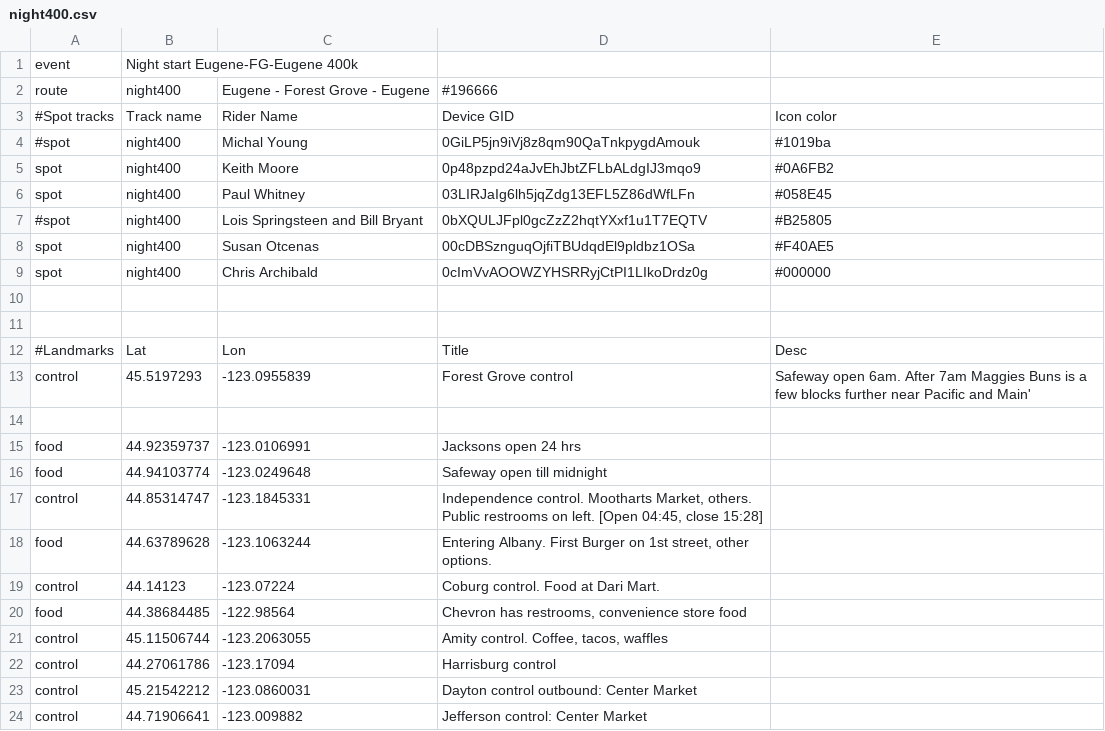
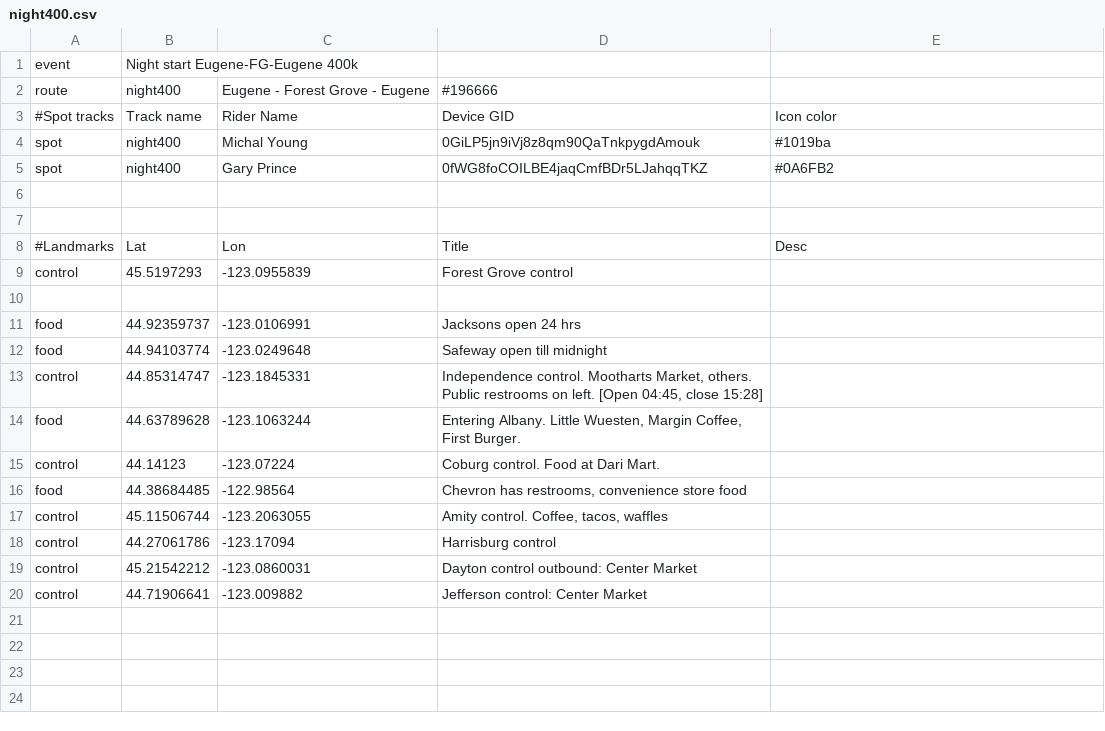
Before and after one commit to MichalYoung/Enroute, a CSV file: events/night400.csv, drawn as a sheet.

Commit message:
Night 400 2019

```diff
--- a/events/night400.csv
+++ b/events/night400.csv
@@ -3,8 +3,4 @@ route,night400,Eugene - Forest Grove - Eugene, #196666,
 #Spot tracks,Track name,Rider Name,Device GID,Icon color
-#spot,night400,Michal Young,0GiLP5jn9iVj8z8qm90QaTnkpygdAmouk,#1019ba
-spot,night400,Keith Moore,0p48pzpd24aJvEhJbtZFLbALdgIJ3mqo9,#0A6FB2
-spot,night400,Paul Whitney,03LIRJaIg6lh5jqZdg13EFL5Z86dWfLFn,#058E45
-#spot,night400,Lois Springsteen and Bill Bryant,0bXQULJFpl0gcZzZ2hqtYXxf1u1T7EQTV,#B25805
-spot,night400,Susan Otcenas,00cDBSznguqOjfiTBUdqdEl9pldbz1OSa,#F40AE5
-spot,night400,Chris Archibald,0cImVvAOOWZYHSRRyjCtPI1LIkoDrdz0g,#000000
+spot,night400,Michal Young,0GiLP5jn9iVj8z8qm90QaTnkpygdAmouk,#1019ba
+spot,night400,Gary Prince,0fWG8foCOILBE4jaqCmfBDr5LJahqqTKZ,#0A6FB2
 ,,,,
@@ -12,3 +8,3 @@ spot,night400,Chris Archibald,0cImVvAOOWZYHSRRyjCtPI1LIkoDrdz0g,#000000
 #Landmarks,Lat,Lon,Title,Desc
-control,45.5197293,-123.0955839,Forest Grove control,Safeway open 6am.  After 7am Maggies Buns is a few blocks further near Pacific and Main'
+control,45.5197293,-123.0955839,Forest Grove control,
 ,,,,
@@ -17,3 +13,3 @@ food,44.94103774,-123.0249648,Safeway open till midnight,
 control,44.85314747,-123.1845331," Independence control.  Mootharts Market, others.  Public restrooms on left.  [Open 04:45, close 15:28]",
-food,44.63789628,-123.1063244,"Entering Albany.  First Burger on 1st street, other options. ",
+food,44.63789628,-123.1063244,"Entering Albany.  Little Wuesten, Margin Coffee, First Burger. ",
 control,44.14123,-123.07224,Coburg control. Food at Dari Mart.,
```
Also changed, not shown: 1 other file.
